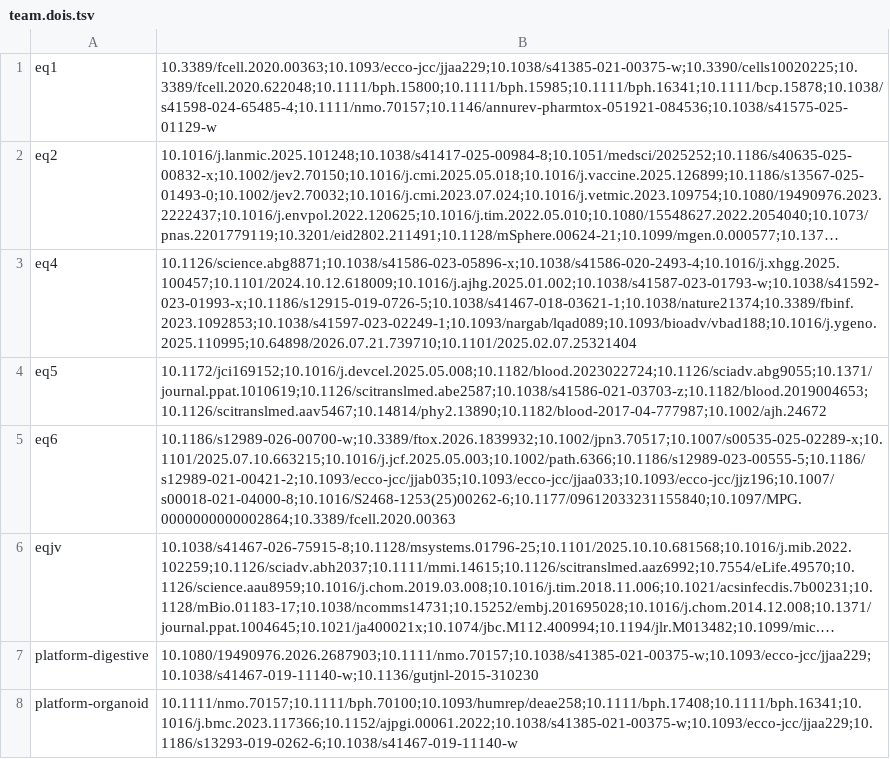
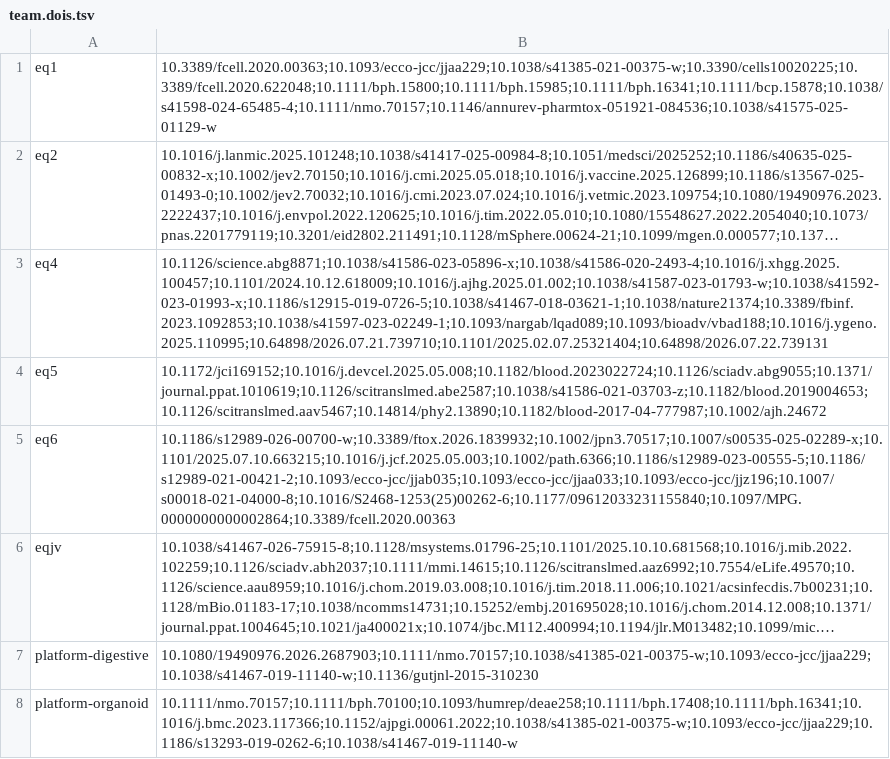
Before and after one commit to irsd-tls/irsd-tls.github.io, a TSV file: scripts/team.dois.tsv, drawn as a sheet; long unchanged cells end in …; the diff names each change by its address in the sheet, - before the commit and + after, or states it on an @@ line.

```diff
--- a/scripts/team.dois.tsv
+++ b/scripts/team.dois.tsv
-B3: 10.1126/science.abg8871;10.1038/s41586-023-05896-x;10.1038/s41586-020-2493-4;10.1016/j.xhgg.2025.100457;10.1101/2024.10.12.618009;10.1016/j.ajhg.2025.01.002;10.1038/s41587-023-01793-w;10.1038/s41592-023-01993-x;10.1186/s12915-019-0726-5;10.1038/s41467-018-03621-1;10.1038/nature21374;10.3389/fbinf.2023.1092853;10.1038/s41597-023-02249-1;10.1093/nargab/lqad089;10.1093/bioadv/vbad188;10.1016/j.ygeno.2025.110995;10.64898/2026.07.21.739710;10.1101/2025.02.07.25321404
+B3: 10.1126/science.abg8871;10.1038/s41586-023-05896-x;10.1038/s41586-020-2493-4;10.1016/j.xhgg.2025.100457;10.1101/2024.10.12.618009;10.1016/j.ajhg.2025.01.002;10.1038/s41587-023-01793-w;10.1038/s41592-023-01993-x;10.1186/s12915-019-0726-5;10.1038/s41467-018-03621-1;10.1038/nature21374;10.3389/fbinf.2023.1092853;10.1038/s41597-023-02249-1;10.1093/nargab/lqad089;10.1093/bioadv/vbad188;10.1016/j.ygeno.2025.110995;10.64898/2026.07.21.739710;10.1101/2025.02.07.25321404;10.64898/2026.07.22.739131
```
Also changed, not shown: scripts/people.csv, 7 other files.
